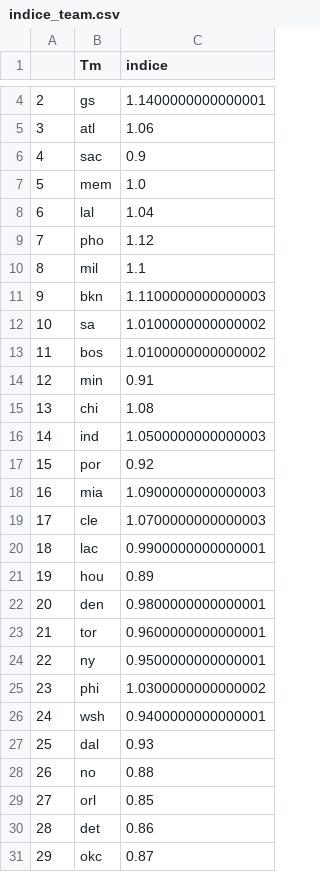
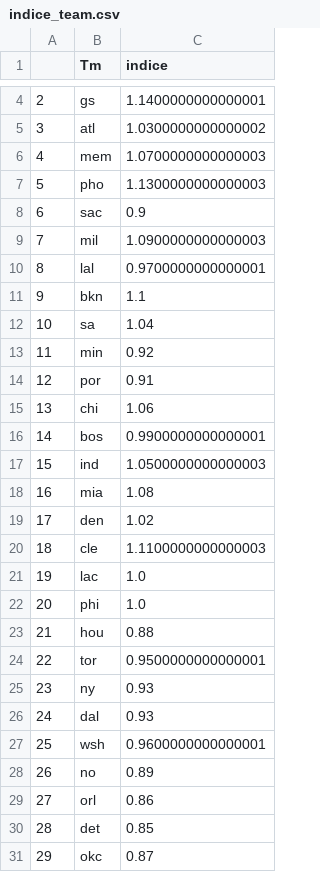
Before and after one commit to BastienChicot/NBApp_streamlit, a CSV file: data/indice_team.csv, drawn as a sheet; only a part is shown, gaps mark what is left out; removed rows and columns are numbered as before the commit, all else as after; the diff covers the shown part only; the diff names each change by its address in the sheet, - before the commit and + after, or states it on an @@ line.

```diff
--- a/data/indice_team.csv
+++ b/data/indice_team.csv
@@ column A renumbered between rows 2 and 26 @@
-C5 (indice): 1.06
+C5 (indice): 1.0300000000000002
+row 6: 4 | mem | 1.0700000000000003
+row 7: 5 | pho | 1.1300000000000003
-row 7: 5 | mem | 1.0
-row 8: 6 | lal | 1.04
-row 9: 7 | pho | 1.12
-C9 (indice): 1.1
+C9 (indice): 1.0900000000000003
+row 10: 8 | lal | 0.9700000000000001
-C11 (indice): 1.1100000000000003
+C11 (indice): 1.1
-C12 (indice): 1.0100000000000002
+C12 (indice): 1.04
-row 13: 11 | bos | 1.0100000000000002
-C13 (indice): 0.91
+C13 (indice): 0.92
+row 14: 12 | por | 0.91
-C15 (indice): 1.08
+C15 (indice): 1.06
+row 16: 14 | bos | 0.9900000000000001
-row 17: 15 | por | 0.92
-C18 (indice): 1.0900000000000003
+C18 (indice): 1.08
+row 19: 17 | den | 1.02
-C20 (indice): 1.0700000000000003
+C20 (indice): 1.1100000000000003
-C21 (indice): 0.9900000000000001
+C21 (indice): 1.0
+row 22: 20 | phi | 1.0
-C23 (indice): 0.89
+C23 (indice): 0.88
-row 22: 20 | den | 0.9800000000000001
-C24 (indice): 0.9600000000000001
+C24 (indice): 0.9500000000000001
-C25 (indice): 0.9500000000000001
+C25 (indice): 0.93
-row 25: 23 | phi | 1.0300000000000002
-row 26: 24 | wsh | 0.9400000000000001
+row 27: 25 | wsh | 0.9600000000000001
-C28 (indice): 0.88
+C28 (indice): 0.89
-C29 (indice): 0.85
+C29 (indice): 0.86
-C30 (indice): 0.86
+C30 (indice): 0.85
```
Also changed, not shown: 1 added row, 1 removed row and 1 edited cell elsewhere in this file, Config/coachs.csv, Config/roster.csv, 16 other files.
